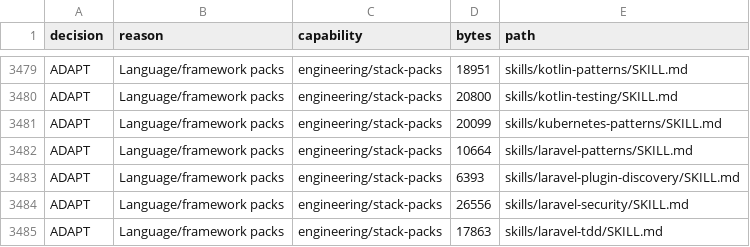
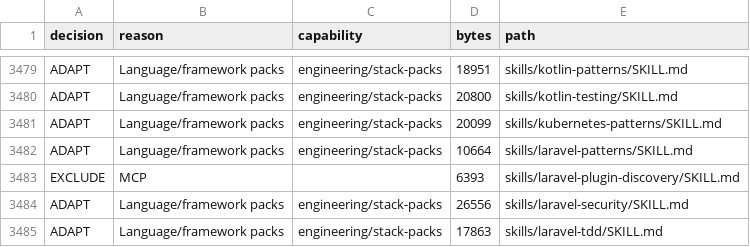
Before and after one commit to Vikhyath-thelazycoder/vikhyath-ai-engineering-os, a TSV file: docs/audit/evidence/extraction-matrix/ecc.tsv, drawn as a sheet; only a part is shown, gaps mark what is left out.

```diff
--- a/docs/audit/evidence/extraction-matrix/ecc.tsv
+++ b/docs/audit/evidence/extraction-matrix/ecc.tsv
@@ -3482,3 +3482,3 @@ ADAPT	Language/framework packs	engineering/stack-packs	20099	skills/kubernetes-p
 ADAPT	Language/framework packs	engineering/stack-packs	10664	skills/laravel-patterns/SKILL.md
-ADAPT	Language/framework packs	engineering/stack-packs	6393	skills/laravel-plugin-discovery/SKILL.md
+EXCLUDE	MCP		6393	skills/laravel-plugin-discovery/SKILL.md
 ADAPT	Language/framework packs	engineering/stack-packs	26556	skills/laravel-security/SKILL.md
```
Also changed, not shown: 42 other files.
